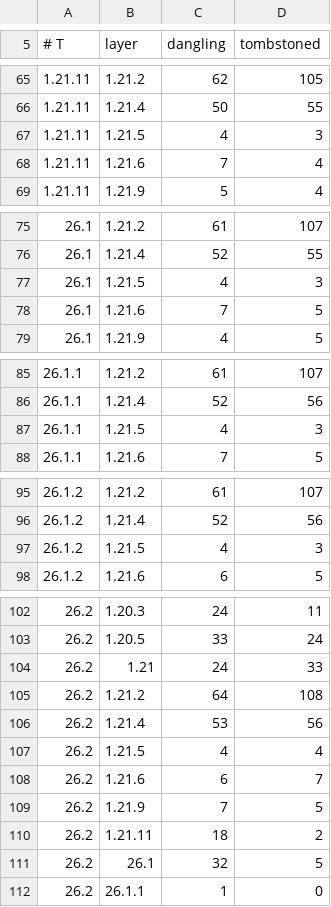
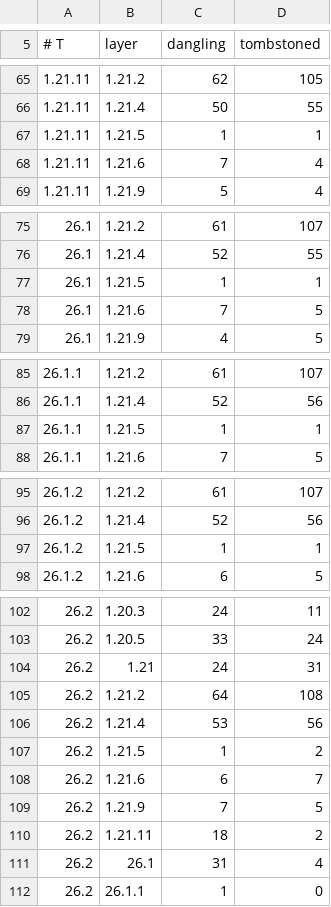
Before and after one commit to dextawa/CenturyBridge, a TSV file: core/segments/layer-linkcheck-baseline.tsv, drawn as a sheet; only a part is shown, gaps mark what is left out.

```diff
--- a/core/segments/layer-linkcheck-baseline.tsv
+++ b/core/segments/layer-linkcheck-baseline.tsv
@@ -66,3 +66,3 @@
 1.21.11	1.21.4	50	55
-1.21.11	1.21.5	4	3
+1.21.11	1.21.5	1	1
 1.21.11	1.21.6	7	4
@@ -76,3 +76,3 @@
 26.1	1.21.4	52	55
-26.1	1.21.5	4	3
+26.1	1.21.5	1	1
 26.1	1.21.6	7	5
@@ -86,3 +86,3 @@
 26.1.1	1.21.4	52	56
-26.1.1	1.21.5	4	3
+26.1.1	1.21.5	1	1
 26.1.1	1.21.6	7	5
@@ -96,3 +96,3 @@
 26.1.2	1.21.4	52	56
-26.1.2	1.21.5	4	3
+26.1.2	1.21.5	1	1
 26.1.2	1.21.6	6	5
@@ -103,6 +103,6 @@
 26.2	1.20.5	33	24
-26.2	1.21	24	33
+26.2	1.21	24	31
 26.2	1.21.2	64	108
 26.2	1.21.4	53	56
-26.2	1.21.5	4	4
+26.2	1.21.5	1	2
 26.2	1.21.6	6	7
@@ -110,3 +110,3 @@
 26.2	1.21.11	18	2
-26.2	26.1	32	5
+26.2	26.1	31	4
 26.2	26.1.1	1	0
```
Also changed, not shown: 5 other files.
